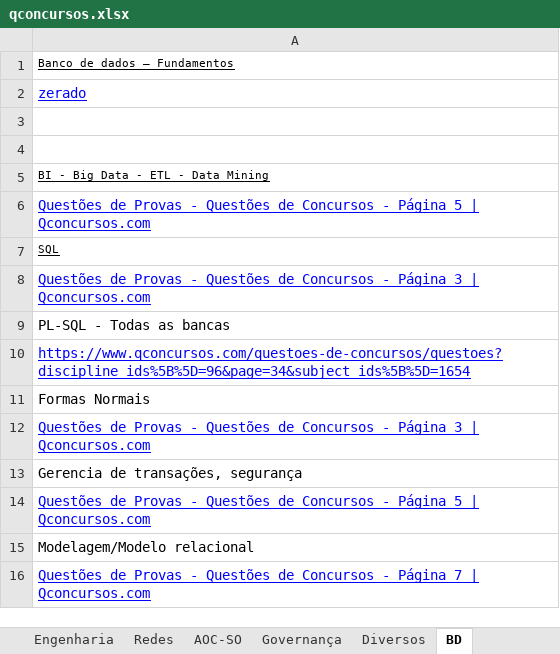
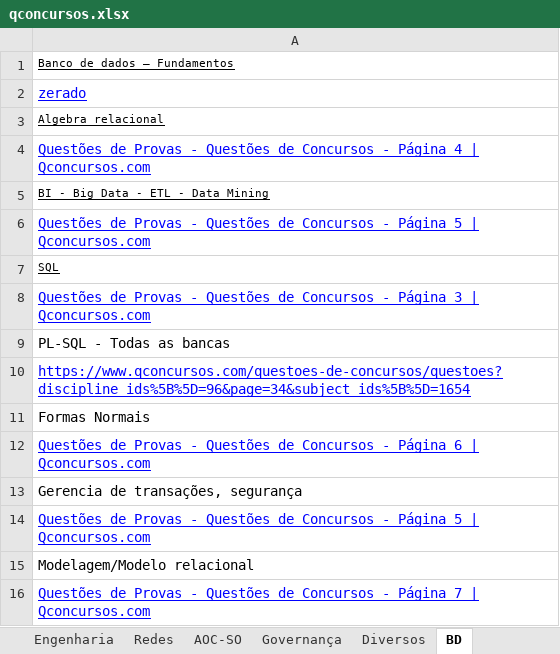
Before and after one commit to willhc1984/estudos, an Excel workbook: qconcursos.xlsx, sheet BD, drawn as a sheet; values as stored, in another font and other column widths than the file's, no borders; the diff names each change by its address in the sheet, - before the commit and + after, or states it on an @@ line.

```diff
--- a/qconcursos.xlsx (sheet BD)
+++ b/qconcursos.xlsx (sheet BD)
-A3: (empty)
+A3: Algebra relacional
-A4: (empty)
+A4: Questões de Provas - Questões de Concursos - Página 4 | Qconcursos.com
-A12: …- Página 3 | Qconcursos.com
+A12: …- Página 6 | Qconcursos.com
```
Also changed, not shown: sheet Sequencia, sheet AOC-SO, sheet Engenharia, sheet Basicas, sheet Redes, sheet Programação.
